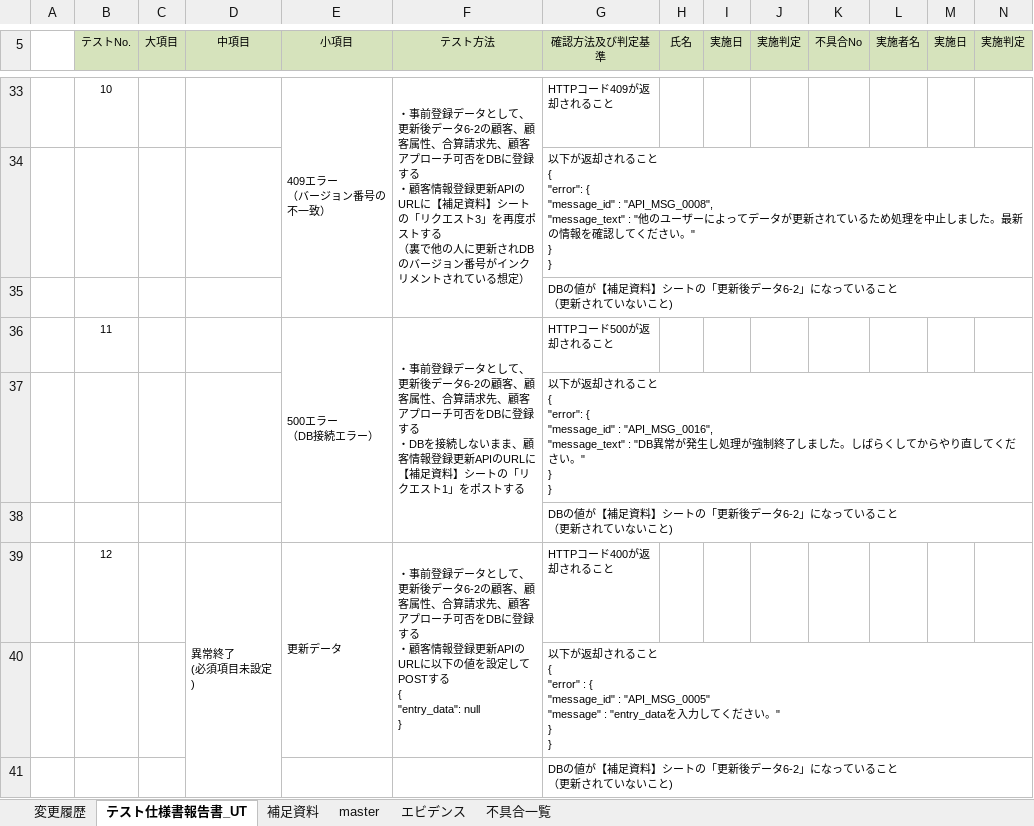
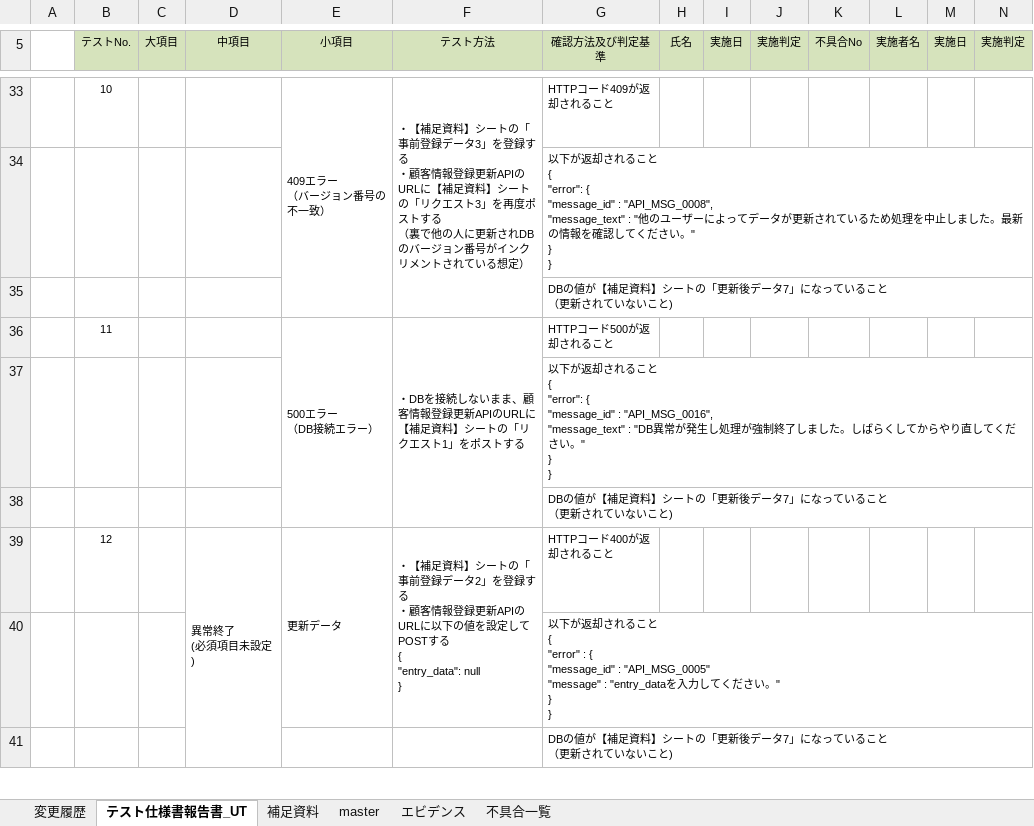
Before and after one commit to Teruki-Sugiyama-scc/test, an Excel workbook: テスト仕様書/01_APIテスト仕様書/PKG_API_CUS_012_顧客情報登録更新/単体テスト仕様書_顧客情報登録更新.xlsx, sheet テスト仕様書報告書_UT, drawn as a sheet; only a part is shown, gaps mark what is left out; values as stored, in another font and other column widths than the file's, no borders; ↵ is a line break in a cell; the diff covers the shown part only; the diff names each change by its address in the sheet, - before the commit and + after, or states it on an @@ line.

```diff
--- a/テスト仕様書/01_APIテスト仕様書/PKG_API_CUS_012_顧客情報登録更新/単体テスト仕様書_顧客情報登録更新.xlsx (sheet テスト仕様書報告書_UT)
+++ b/テスト仕様書/01_APIテスト仕様書/PKG_API_CUS_012_顧客情報登録更新/単体テスト仕様書_顧客情報登録更新.xlsx (sheet テスト仕様書報告書_UT)
-F33 (テスト方法): ・事前登録データとして、更新後データ6-2の顧客、顧客属性、合算請求先、顧客アプローチ可否をDBに登録する…
+F33 (テスト方法): ・【補足資料】シートの「事前登録データ3」を登録する…
-G35 (確認方法及び判定基準): …後データ6-2」になっ…
+G35 (確認方法及び判定基準): …後データ7」になっ…
-F36 (テスト方法): ・事前登録データとして、更新後データ6-2の顧客、顧客属性、合算請求先、顧客アプローチ可否をDBに登録する ↵ ・DBを接続…
+F36 (テスト方法): ・DBを接続…
-G38 (確認方法及び判定基準): …後データ6-2」になっ…
+G38 (確認方法及び判定基準): …後データ7」になっ…
-F39 (テスト方法): ・事前登録データとして、更新後データ6-2の顧客、顧客属性、合算請求先、顧客アプローチ可否をDBに登録する…
+F39 (テスト方法): ・【補足資料】シートの「事前登録データ2」を登録する…
-G41 (確認方法及び判定基準): …後データ6-2」になっ…
+G41 (確認方法及び判定基準): …後データ7」になっ…
```
Also changed, not shown: 18 edited cells elsewhere in this sheet, sheet 補足資料, sheet 変更履歴, charts or pictures, 3 other files.
